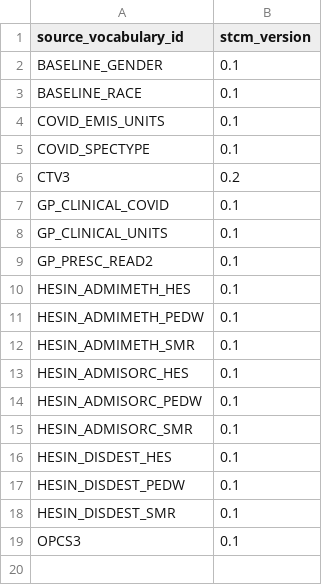
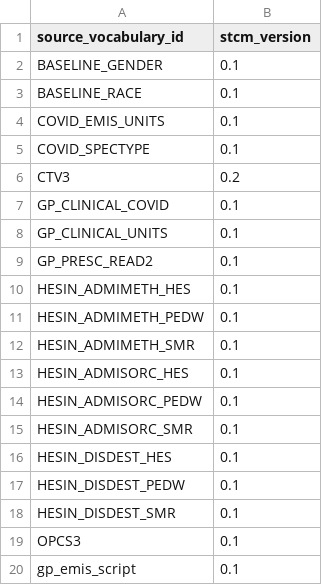
Before and after one commit to EHDEN/ETL-UK-Biobank, a TSV file: resources/vocabularies/source_to_concept_map/stcm_versions.tsv, drawn as a sheet.

```diff
--- a/resources/vocabularies/source_to_concept_map/stcm_versions.tsv
+++ b/resources/vocabularies/source_to_concept_map/stcm_versions.tsv
@@ -19 +19,2 @@ HESIN_DISDEST_SMR	0.1
 OPCS3	0.1
+gp_emis_script	0.1
```
Also changed, not shown: resources/vocabularies/custom/vocabulary.tsv.
